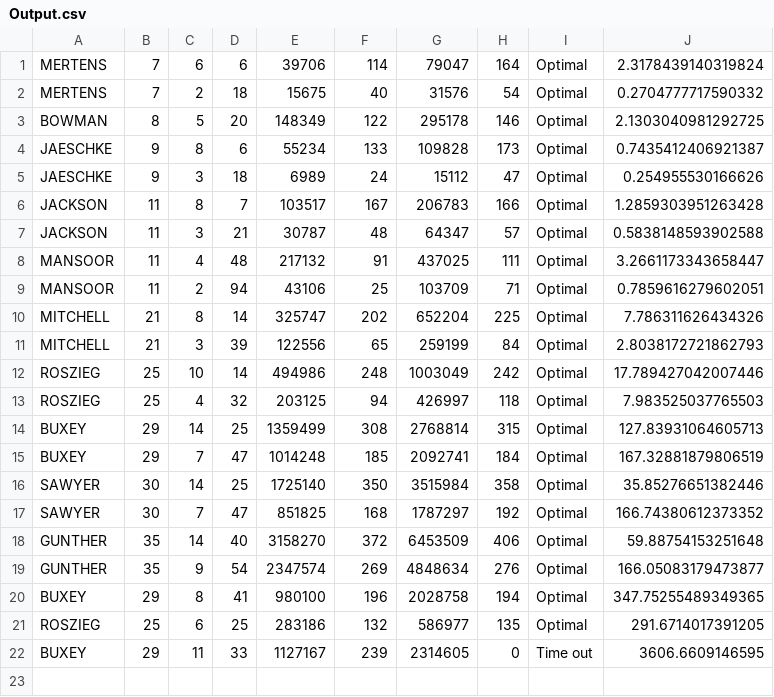
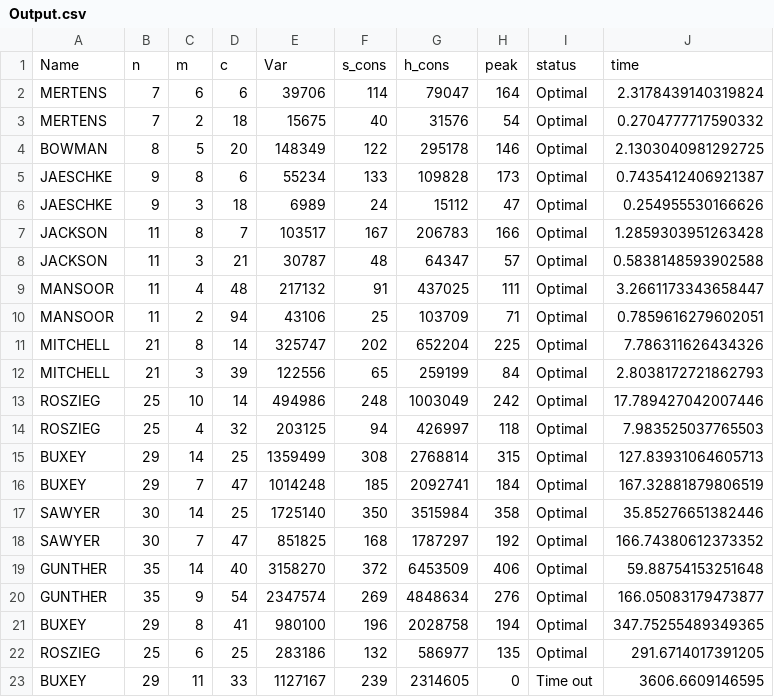
Before and after one commit to Hoanggiabao1/Es_lab_trainning, a CSV file: PowerPeak/Output/Output.csv, drawn as a sheet.

Commit message:
MaxHS_Staircase

```diff
--- a/PowerPeak/Output/Output.csv
+++ b/PowerPeak/Output/Output.csv
@@ -1 +1,2 @@
+Name, n, m, c, Var, s_cons, h_cons, peak, status, time
 MERTENS,7,6,6,39706,114,79047,164,Optimal,2.3178439140319824
```
